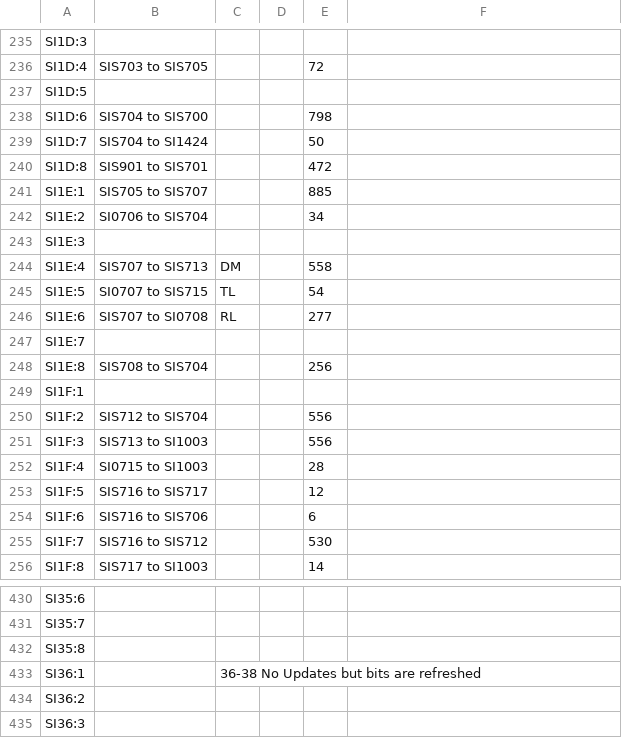
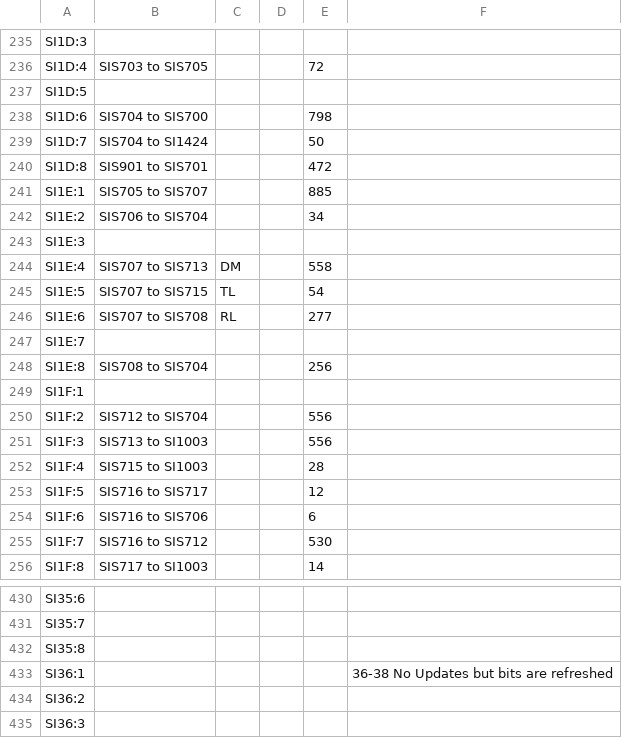
Before and after one commit to Shwam3/EASMData, a CSV file: SI Mappings.csv, drawn as a sheet; only a part is shown, gaps mark what is left out.

```diff
--- a/SI Mappings.csv
+++ b/SI Mappings.csv
@@ -241,7 +241,7 @@ SI1D:8,SIS901 to SIS701,,,472
 SI1E:1,SIS705 to SIS707,,,885
-SI1E:2,SI0706 to SIS704,,,34
+SI1E:2,SIS706 to SIS704,,,34
 SI1E:3
 SI1E:4,SIS707 to SIS713,DM,,558
-SI1E:5,SI0707 to SIS715,TL,,54
-SI1E:6,SIS707 to SI0708,RL,,277
+SI1E:5,SIS707 to SIS715,TL,,54
+SI1E:6,SIS707 to SIS708,RL,,277
 SI1E:7
@@ -251,3 +251,3 @@ SI1F:2,SIS712 to SIS704,,,556
 SI1F:3,SIS713 to SI1003,,,556
-SI1F:4,SI0715 to SI1003,,,28
+SI1F:4,SIS715 to SI1003,,,28
 SI1F:5,SIS716 to SIS717,,,12
@@ -432,3 +432,3 @@ SI35:7
 SI35:8
-SI36:1,,36-38 No Updates but bits are refreshed
+SI36:1,,,,,36-38 No Updates but bits are refreshed
 SI36:2
```
Also changed, not shown: LS Mappings.csv, 2 other files.
